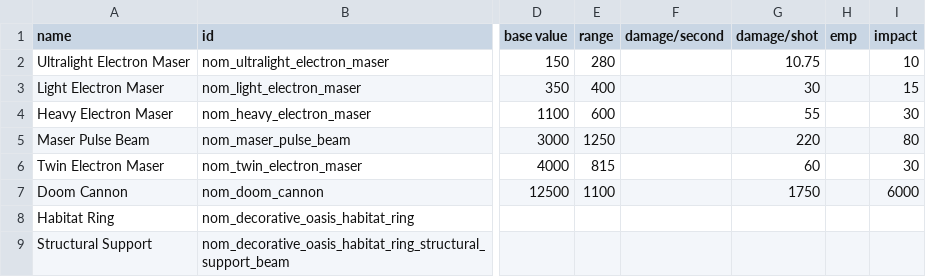
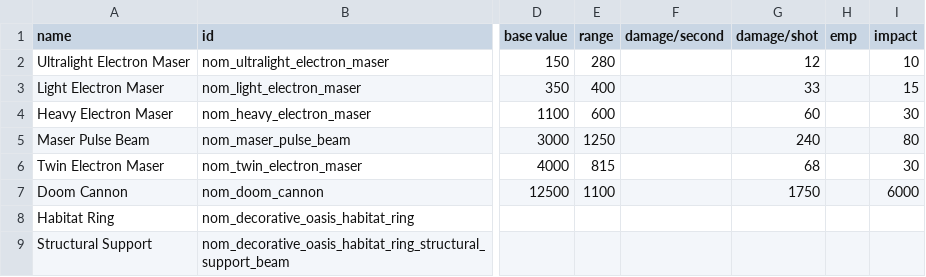
Before and after one commit to Trylobot/ss-nom, a CSV file: data/weapons/weapon_data.csv, drawn as a sheet; only a part is shown, gaps mark what is left out; the diff names each change by its address in the sheet, - before the commit and + after, or states it on an @@ line.

```diff
--- a/data/weapons/weapon_data.csv
+++ b/data/weapons/weapon_data.csv
-G2 (damage/shot): 10.75
+G2 (damage/shot): 12
-G3 (damage/shot): 30
+G3 (damage/shot): 33
-G4 (damage/shot): 55
+G4 (damage/shot): 60
-G5 (damage/shot): 220
+G5 (damage/shot): 240
-G6 (damage/shot): 60
+G6 (damage/shot): 68
```
Also changed, not shown: data/hullmods/hull_mods.csv, data/hulls/ship_data.csv, 12 other files.
